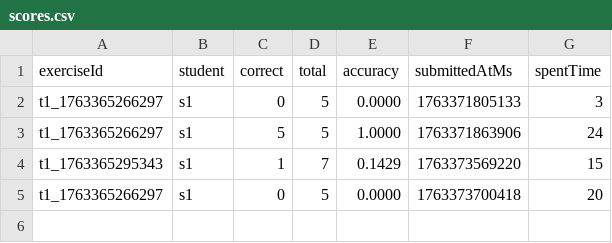
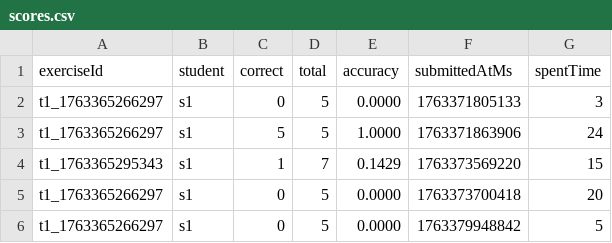
Before and after one commit to YesAnna001/ExercisesGenerator, a CSV file: data/scores.csv, drawn as a sheet; the diff names each change by its address in the sheet, - before the commit and + after, or states it on an @@ line.

```diff
--- a/data/scores.csv
+++ b/data/scores.csv
+row 6: t1_1763365266297 | s1 | 0 | 5 | 0.0000 | 1763379948842 | 5
```
Also changed, not shown: 7 other files.
